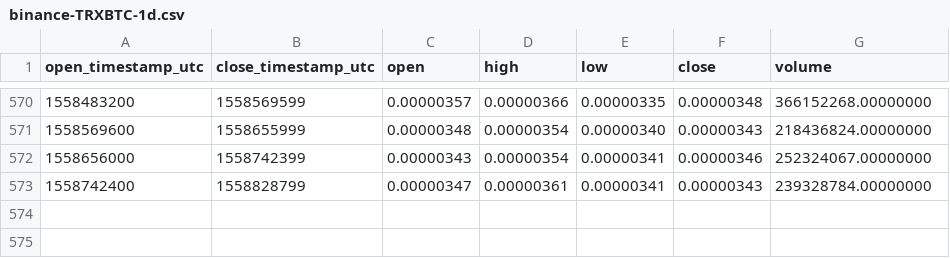
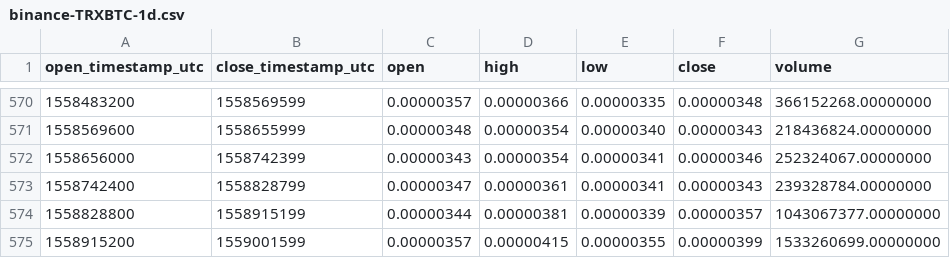
Before and after one commit to cryptobigbro/binance-TRXBTC, a CSV file: binance-TRXBTC-1d.csv, drawn as a sheet; only a part is shown, gaps mark what is left out; the diff names each change by its address in the sheet, - before the commit and + after, or states it on an @@ line.

Commit message:
Update OHLCV data.

```diff
--- a/binance-TRXBTC-1d.csv
+++ b/binance-TRXBTC-1d.csv
+row 574: 1558828800 | 1558915199 | 0.00000344 | 0.00000381 | 0.00000339 | 0.00000357 | 1043067377.00000000
+row 575: 1558915200 | 1559001599 | 0.00000357 | 0.00000415 | 0.00000355 | 0.00000399 | 1533260699.00000000
```
Also changed, not shown: 1 other file.
